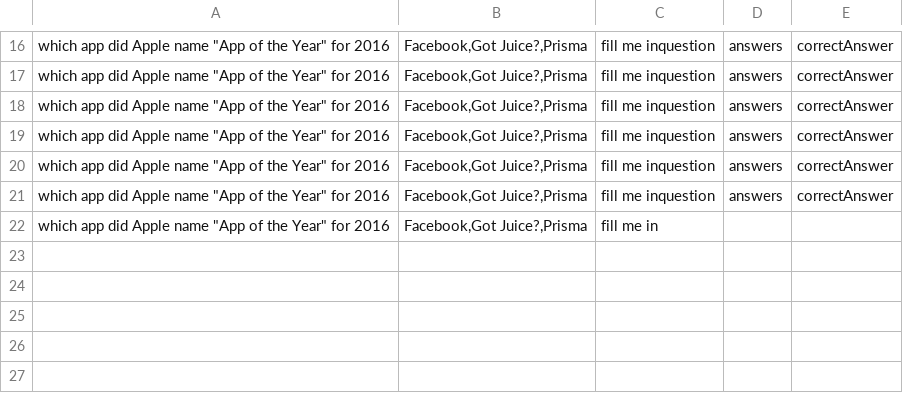
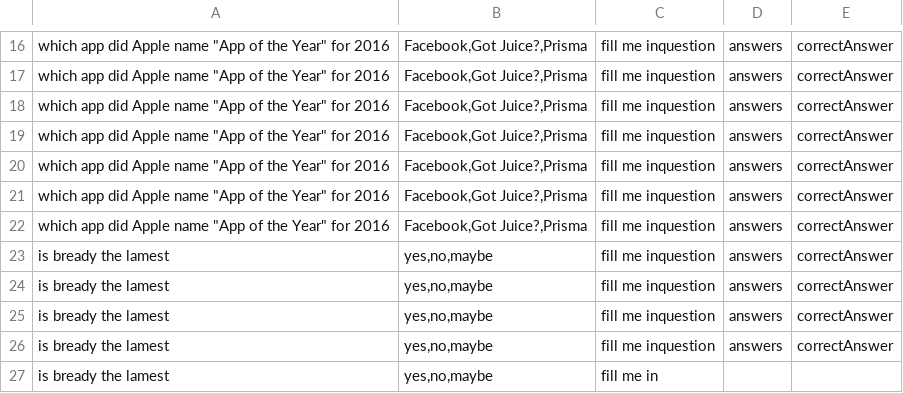
Before and after one commit to coltonmorris/ethics-review, a CSV file: quorumHistory.csv, drawn as a sheet; only a part is shown, gaps mark what is left out; the diff names each change by its address in the sheet, - before the commit and + after, or states it on an @@ line.

```diff
--- a/quorumHistory.csv
+++ b/quorumHistory.csv
-C22: fill me in
+C22: fill me inquestion
-D22: (empty)
+D22: answers
-E22: (empty)
+E22: correctAnswer
+row 23: is bready the lamest | yes,no,maybe | fill me inquestion | answers | correctAnswer
+row 24: is bready the lamest | yes,no,maybe | fill me inquestion | answers | correctAnswer
+row 25: is bready the lamest | yes,no,maybe | fill me inquestion | answers | correctAnswer
+row 26: is bready the lamest | yes,no,maybe | fill me inquestion | answers | correctAnswer
+row 27: is bready the lamest | yes,no,maybe | fill me in
```
Also changed, not shown: 1 other file.
